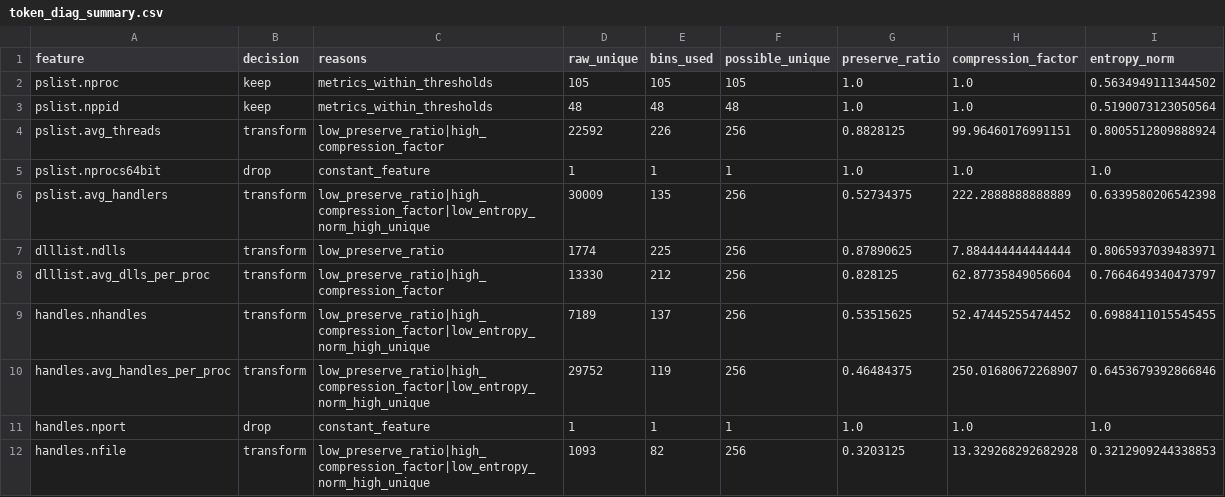
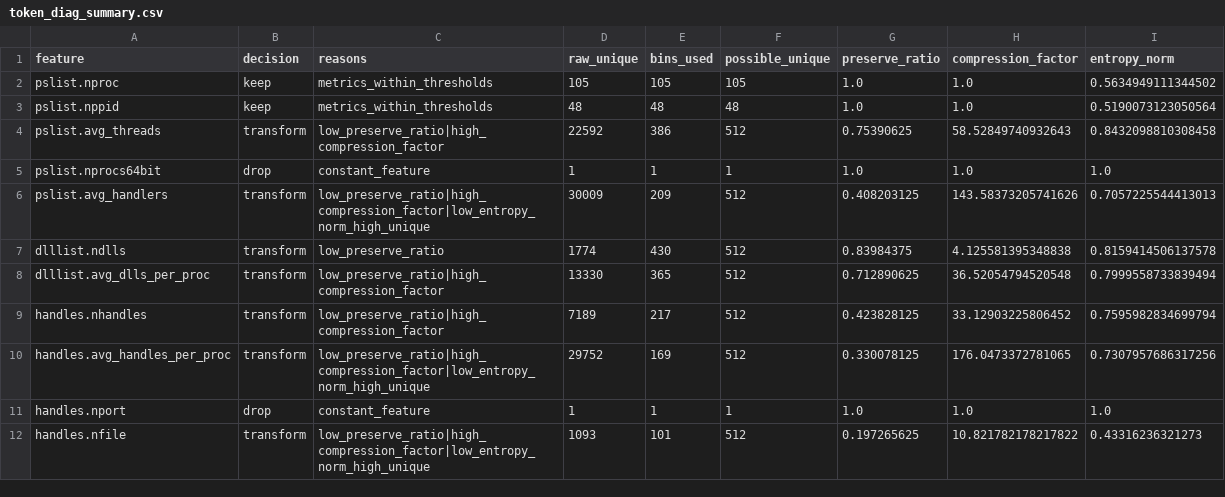
Before and after one commit to khoi-arch/dacn, a CSV file: 03_outputs/token_diag/token_diag_summary.csv, drawn as a sheet; only a part is shown; the diff covers the shown part only.

```diff
--- a/03_outputs/token_diag/token_diag_summary.csv
+++ b/03_outputs/token_diag/token_diag_summary.csv
@@ -3,10 +3,10 @@ pslist.nproc,keep,metrics_within_thresholds,105,105,105,1.0,1.0,0.56349491113445
 pslist.nppid,keep,metrics_within_thresholds,48,48,48,1.0,1.0,0.5190073123050564
-pslist.avg_threads,transform,low_preserve_ratio|high_compression_factor,22592,226,256,0.8828125,99.96460176991151,0.8005512809888924
+pslist.avg_threads,transform,low_preserve_ratio|high_compression_factor,22592,386,512,0.75390625,58.52849740932643,0.8432098810308458
 pslist.nprocs64bit,drop,constant_feature,1,1,1,1.0,1.0,1.0
-pslist.avg_handlers,transform,low_preserve_ratio|high_compression_factor|low_entropy_norm_high_unique,30009,135,256,0.52734375,222.2888888888889,0.6339580206542398
-dlllist.ndlls,transform,low_preserve_ratio,1774,225,256,0.87890625,7.884444444444444,0.8065937039483971
-dlllist.avg_dlls_per_proc,transform,low_preserve_ratio|high_compression_factor,13330,212,256,0.828125,62.87735849056604,0.7664649340473797
-handles.nhandles,transform,low_preserve_ratio|high_compression_factor|low_entropy_norm_high_unique,7189,137,256,0.53515625,52.47445255474452,0.6988411015545455
-handles.avg_handles_per_proc,transform,low_preserve_ratio|high_compression_factor|low_entropy_norm_high_unique,29752,119,256,0.46484375,250.01680672268907,0.6453679392866846
+pslist.avg_handlers,transform,low_preserve_ratio|high_compression_factor|low_entropy_norm_high_unique,30009,209,512,0.408203125,143.58373205741626,0.7057225544413013
+dlllist.ndlls,transform,low_preserve_ratio,1774,430,512,0.83984375,4.125581395348838,0.8159414506137578
+dlllist.avg_dlls_per_proc,transform,low_preserve_ratio|high_compression_factor,13330,365,512,0.712890625,36.52054794520548,0.7999558733839494
+handles.nhandles,transform,low_preserve_ratio|high_compression_factor,7189,217,512,0.423828125,33.12903225806452,0.7595982834699794
+handles.avg_handles_per_proc,transform,low_preserve_ratio|high_compression_factor|low_entropy_norm_high_unique,29752,169,512,0.330078125,176.0473372781065,0.7307957686317256
 handles.nport,drop,constant_feature,1,1,1,1.0,1.0,1.0
-handles.nfile,transform,low_preserve_ratio|high_compression_factor|low_entropy_norm_high_unique,1093,82,256,0.3203125,13.329268292682928,0.3212909244338853
+handles.nfile,transform,low_preserve_ratio|high_compression_factor|low_entropy_norm_high_unique,1093,101,512,0.197265625,10.821782178217822,0.43316236321273
```
Also changed, not shown: 107 edited cells elsewhere in this file, 22 other files.
